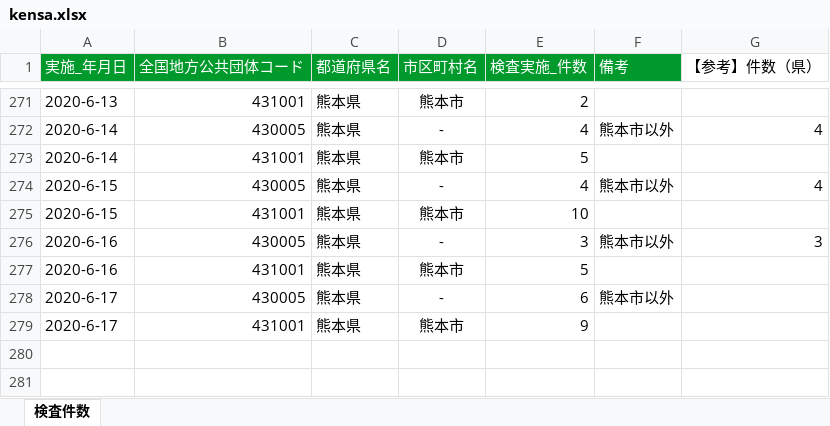
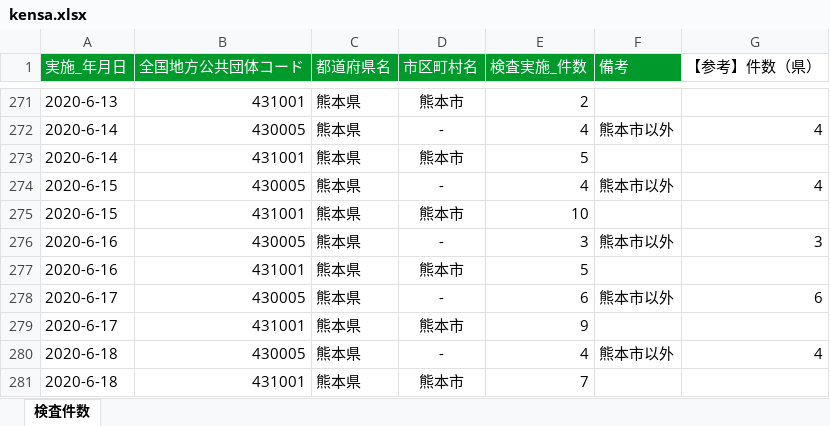
Before and after one commit to makoragi/kumamoto-covid19, an Excel workbook: kensa.xlsx, sheet 検査件数, drawn as a sheet; only a part is shown, gaps mark what is left out; values as stored, in another font and other column widths than the file's, no borders; the diff names each change by its address in the sheet, - before the commit and + after, or states it on an @@ line.

```diff
--- a/kensa.xlsx (sheet 検査件数)
+++ b/kensa.xlsx (sheet 検査件数)
-G278 (【参考】件数（県）): (empty)
+G278 (【参考】件数（県）): 6
+row 280: 2020-6-18 | 430005 | 熊本県 | - | 4 | 熊本市以外 | 4
+row 281: 2020-6-18 | 431001 | 熊本県 | 熊本市 | 7
```
Also changed, not shown: soudan.xlsx, 1 other file.
